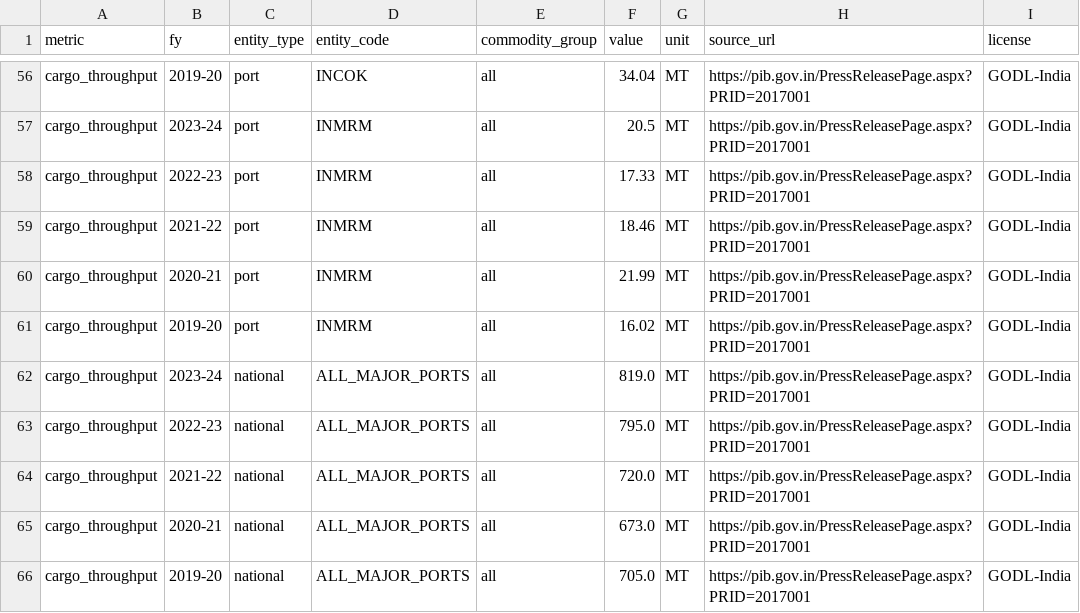
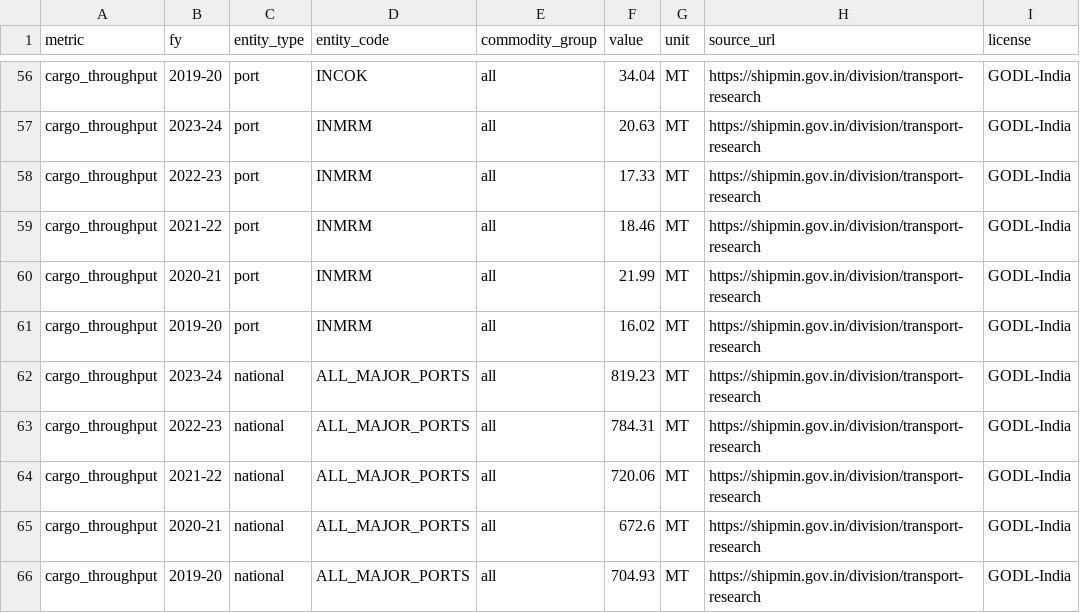
Before and after one commit to subhams07/gisindia4logistics, a CSV file: data/freight/port_throughput_annual.csv, drawn as a sheet; only a part is shown, gaps mark what is left out; the diff covers the shown part only; the diff names each change by its address in the sheet, - before the commit and + after, or states it on an @@ line.

```diff
--- a/data/freight/port_throughput_annual.csv
+++ b/data/freight/port_throughput_annual.csv
-H56:H66 (source_url): https://pib.gov.in/PressReleasePage.aspx?PRID=2017001
+H56:H66 (source_url): https://shipmin.gov.in/division/transport-research
-F57 (value): 20.5
+F57 (value): 20.63
-F62 (value): 819.0
+F62 (value): 819.23
-F63 (value): 795.0
+F63 (value): 784.31
-F64 (value): 720.0
+F64 (value): 720.06
-F65 (value): 673.0
+F65 (value): 672.6
-F66 (value): 705.0
+F66 (value): 704.93
```
Also changed, not shown: 101 edited cells elsewhere in this file, data/freight/rail_freight_annual.csv, data/freight/road_indicators_annual.csv, 14 other files.
